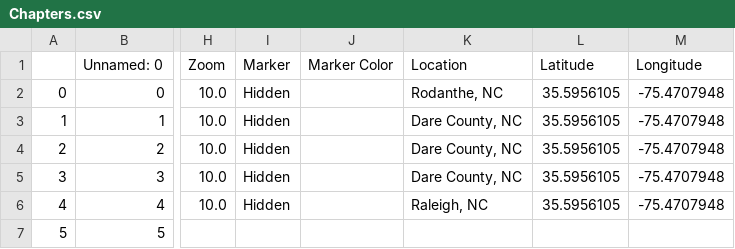
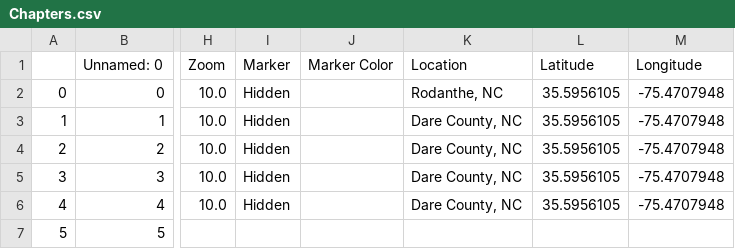
Before and after one commit to grjones256/Dare-County-Shoreline-Analysis, a CSV file: csv/Chapters.csv, drawn as a sheet; only a part is shown, gaps mark what is left out; the diff names each change by its address in the sheet, - before the commit and + after, or states it on an @@ line.

Commit message:
update location

```diff
--- a/csv/Chapters.csv
+++ b/csv/Chapters.csv
-K6 (Location): Raleigh, NC
+K6 (Location): Dare County, NC
```
